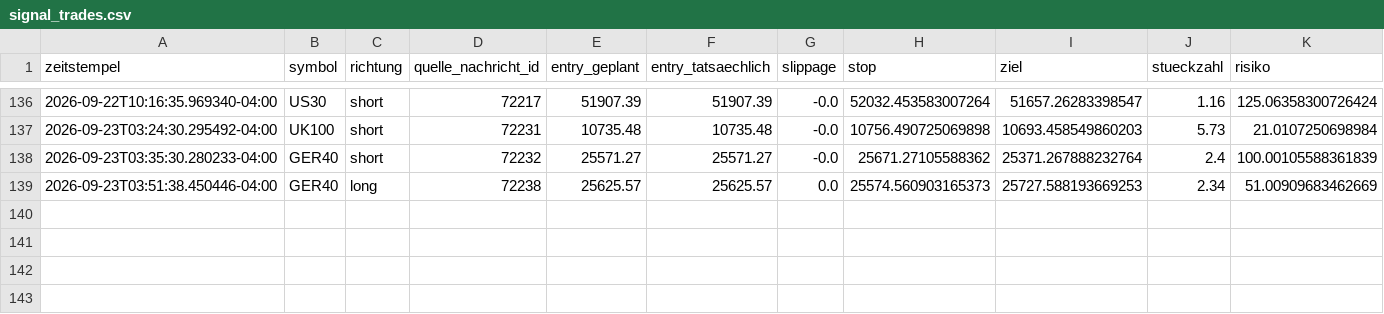
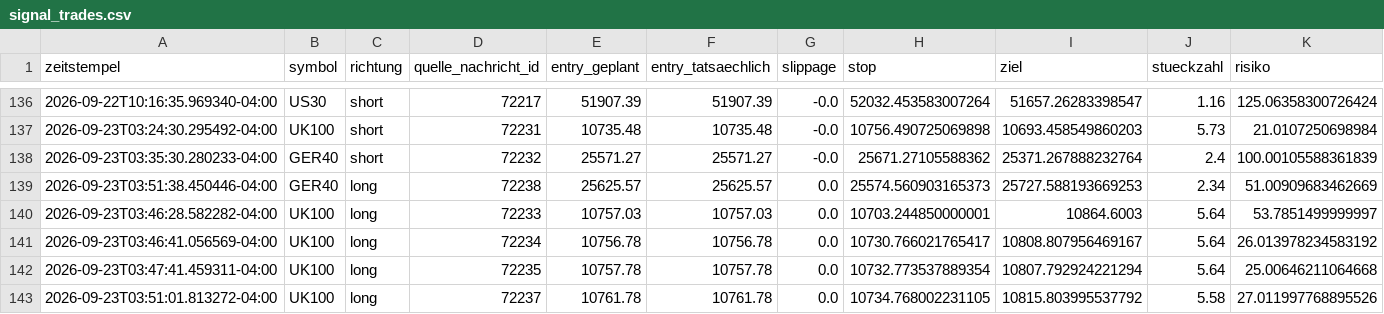
Before and after one commit to JonathanSube/trading-bot, a CSV file: signal_trades.csv, drawn as a sheet; only a part is shown, gaps mark what is left out; rows hold the shown columns only; the diff names each change by its address in the sheet, - before the commit and + after, or states it on an @@ line.

Commit message:
Signal-Bot-Lauf 2026-09-23T08:14:45Z

```diff
--- a/signal_trades.csv
+++ b/signal_trades.csv
+row 140: 2026-09-23T03:46:28.582282-04:00 | UK100 | long | 72233 | 10757.03 | 10757.03 | 0.0 | 10703.244850000001 | 10864.6003 | 5.64 | 53.7851499999997
+row 141: 2026-09-23T03:46:41.056569-04:00 | UK100 | long | 72234 | 10756.78 | 10756.78 | 0.0 | 10730.766021765417 | 10808.807956469167 | 5.64 | 26.013978234583192
+row 142: 2026-09-23T03:47:41.459311-04:00 | UK100 | long | 72235 | 10757.78 | 10757.78 | 0.0 | 10732.773537889354 | 10807.792924221294 | 5.64 | 25.00646211064668
+row 143: 2026-09-23T03:51:01.813272-04:00 | UK100 | long | 72237 | 10761.78 | 10761.78 | 0.0 | 10734.768002231105 | 10815.803995537792 | 5.58 | 27.011997768895526
```
Also changed, not shown: signal_channel_log.csv, 1 other file.
